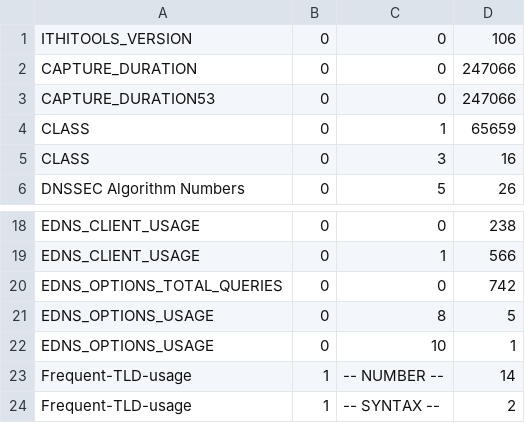
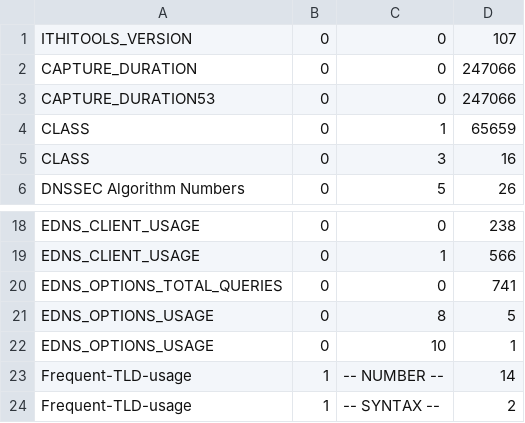
Before and after one commit to private-octopus/ithitools, a CSV file: data/tiny-capture-tcp.csv, drawn as a sheet; only a part is shown, gaps mark what is left out.

```diff
--- a/data/tiny-capture-tcp.csv
+++ b/data/tiny-capture-tcp.csv
@@ -1,2 +1,2 @@
-"ITHITOOLS_VERSION",0,0,106,
+"ITHITOOLS_VERSION",0,0,107,
 CAPTURE_DURATION,0,0,247066,
@@ -19,3 +19,3 @@ EDNS_CLIENT_USAGE,0,0,238,
 EDNS_CLIENT_USAGE,0,1,566,
-EDNS_OPTIONS_TOTAL_QUERIES,0,0,742,
+EDNS_OPTIONS_TOTAL_QUERIES,0,0,741,
 EDNS_OPTIONS_USAGE,0,8,5,
```
Also changed, not shown: data/tiny-capture-cbor.csv, data/tiny-capture-nx.csv, 3 other files.
